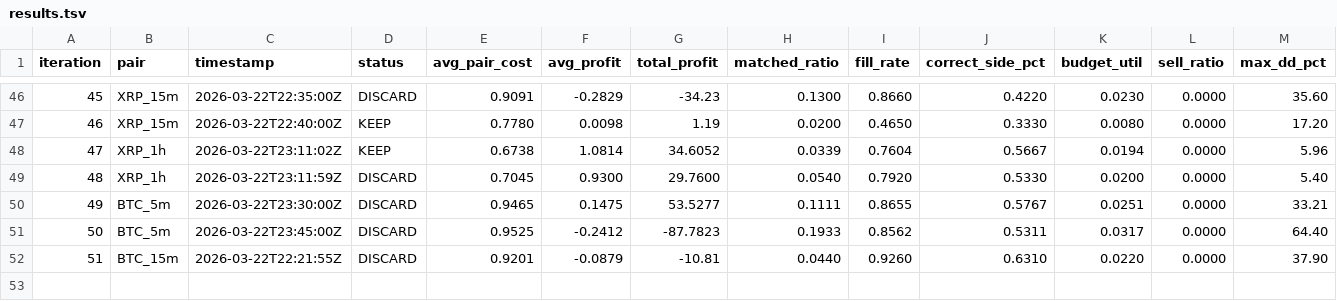
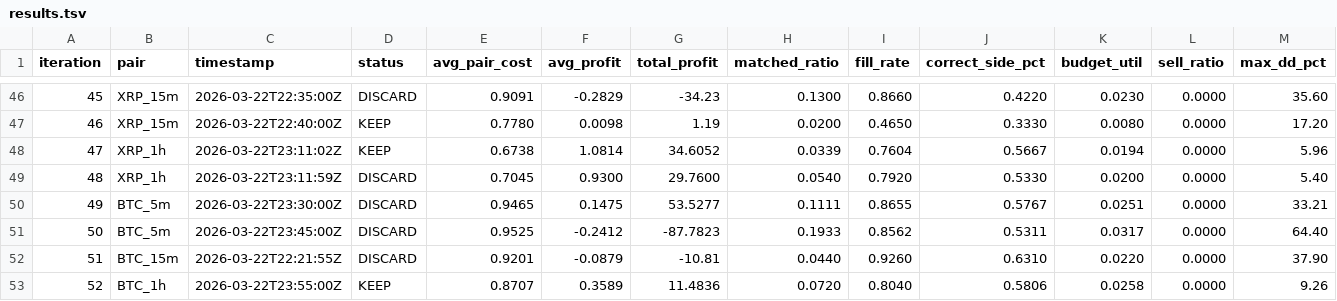
Before and after one commit to mantotan/quant-modelling, a TSV file: autoresearch/dutch/results.tsv, drawn as a sheet; only a part is shown, gaps mark what is left out; rows hold the shown columns only; the diff names each change by its address in the sheet, - before the commit and + after, or states it on an @@ line.

```diff
--- a/autoresearch/dutch/results.tsv
+++ b/autoresearch/dutch/results.tsv
+row 53: 52 | BTC_1h | 2026-03-22T23:55:00Z | KEEP | 0.8707 | 0.3589 | 11.4836 | 0.0720 | 0.8040 | 0.5806 | 0.0258 | 0.0000 | 9.26
```
Also changed, not shown: 5 other files.
